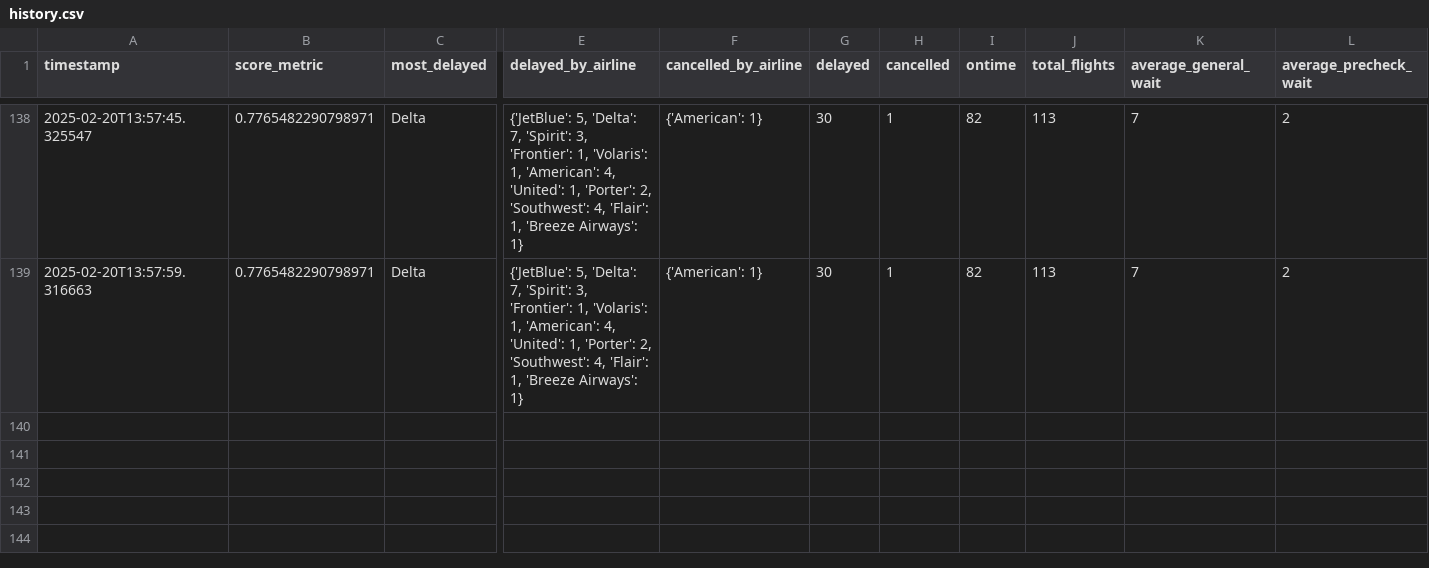
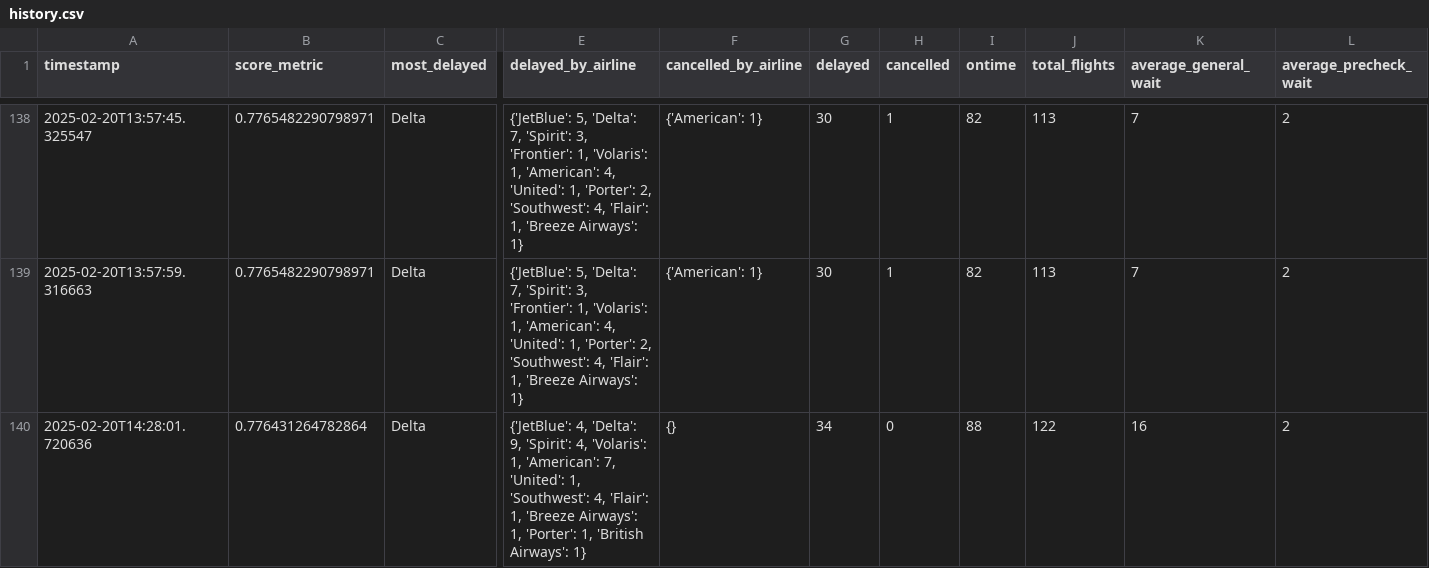
Before and after one commit to cruzdariel/how_is_mco_today, a CSV file: history.csv, drawn as a sheet; only a part is shown, gaps mark what is left out; rows hold the shown columns only; the diff names each change by its address in the sheet, - before the commit and + after, or states it on an @@ line.

Commit message:
Auto-update CSV

```diff
--- a/history.csv
+++ b/history.csv
+row 140: 2025-02-20T14:28:01.720636 | 0.776431264782864 | Delta | {'JetBlue': 4, 'Delta': 9, 'Spirit': 4, 'Volaris': 1, 'American': 7, 'United': 1, 'Southwest': 4, 'Flair': 1, 'Breeze Airways': 1, 'Porter': 1, 'British Airways': 1} | {} | 34 | 0 | 88 | 122 | 16 | 2
```
